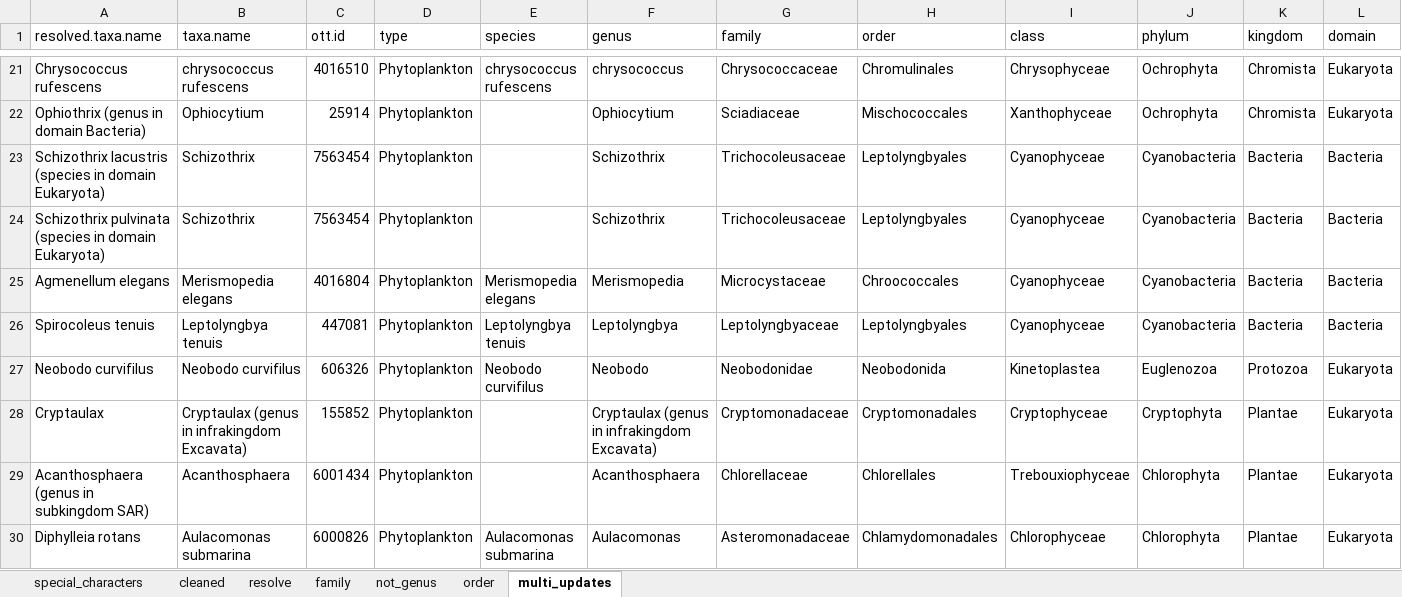
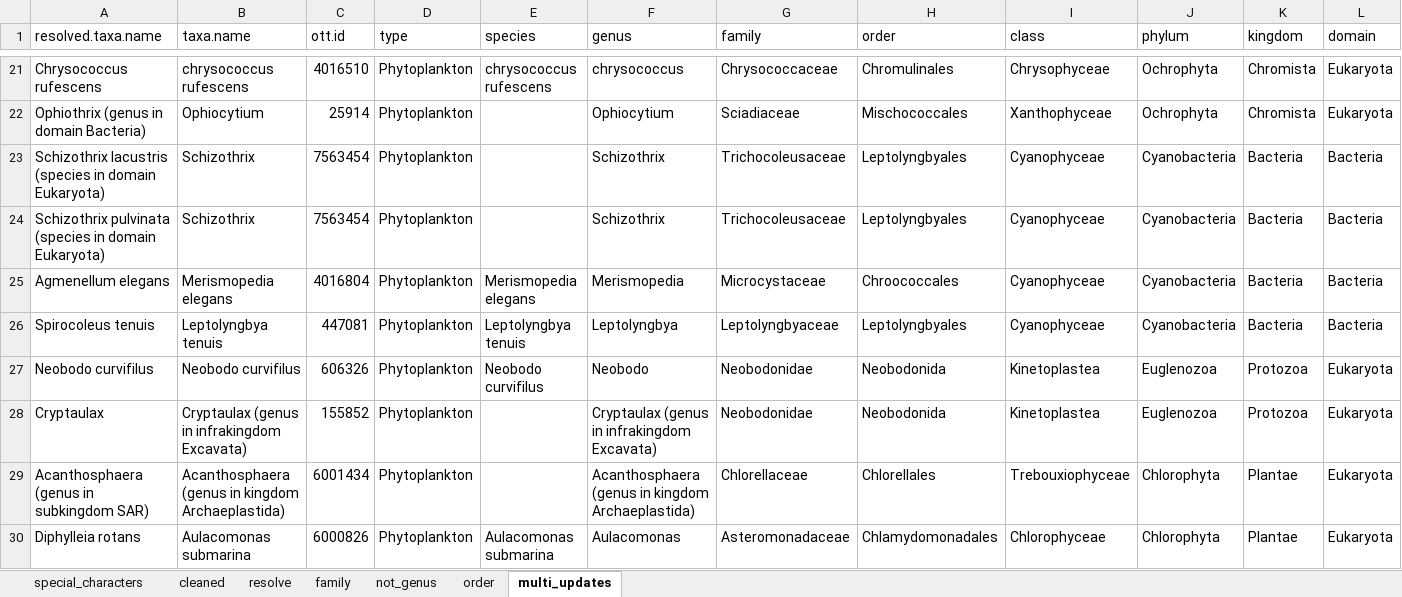
Before and after one commit to Alina-smith/Chapter_1_code, an Excel workbook: Raw_data/manual_taxonomy.xlsx, sheet multi_updates, drawn as a sheet; only a part is shown, gaps mark what is left out; values as stored, in another font and other column widths than the file's, no borders; the diff names each change by its address in the sheet, - before the commit and + after, or states it on an @@ line.

```diff
--- a/Raw_data/manual_taxonomy.xlsx (sheet multi_updates)
+++ b/Raw_data/manual_taxonomy.xlsx (sheet multi_updates)
-G28 (family): Cryptomonadaceae
+G28 (family): Neobodonidae
-H28 (order): Cryptomonadales
+H28 (order): Neobodonida
-I28 (class): Cryptophyceae
+I28 (class): Kinetoplastea
-J28 (phylum): Cryptophyta
+J28 (phylum): Euglenozoa
-K28 (kingdom): Plantae
+K28 (kingdom): Protozoa
-B29 (taxa.name): Acanthosphaera
+B29 (taxa.name): Acanthosphaera (genus in kingdom Archaeplastida)
-F29 (genus): Acanthosphaera
+F29 (genus): Acanthosphaera (genus in kingdom Archaeplastida)
```
Also changed, not shown: sheet order, sheet family, 24 other files.
